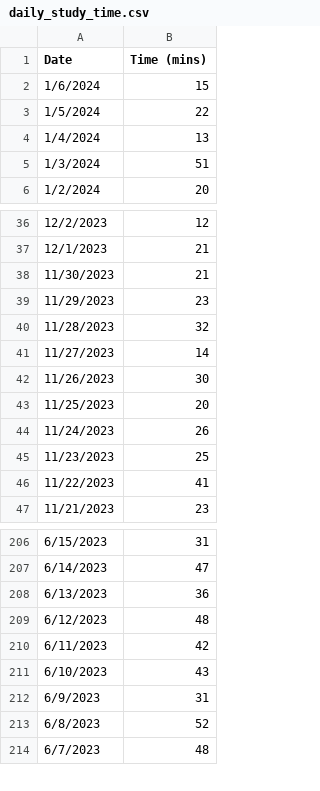
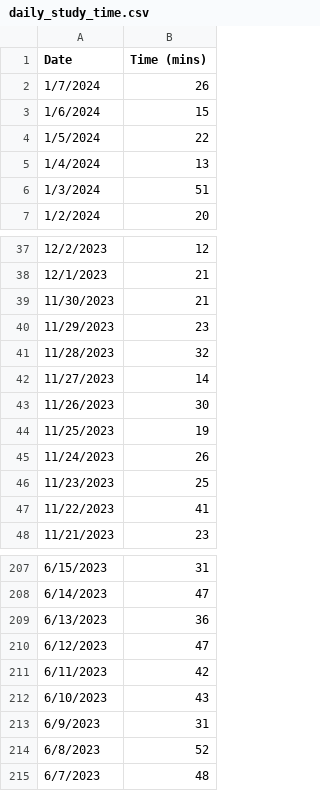
Before and after one commit to jhunschejones/jpdb_stats, a CSV file: data/daily_study_time.csv, drawn as a sheet; only a part is shown, gaps mark what is left out.

```diff
--- a/data/daily_study_time.csv
+++ b/data/daily_study_time.csv
@@ -1,2 +1,3 @@
 Date,Time (mins)
+1/7/2024,26
 1/6/2024,15
@@ -42,3 +43,3 @@ Date,Time (mins)
 11/26/2023,30
-11/25/2023,20
+11/25/2023,19
 11/24/2023,26
@@ -208,3 +209,3 @@ Date,Time (mins)
 6/13/2023,36
-6/12/2023,48
+6/12/2023,47
 6/11/2023,42
```
Also changed, not shown: 2 other files.
